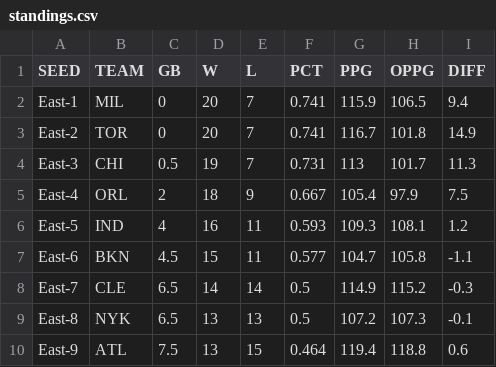
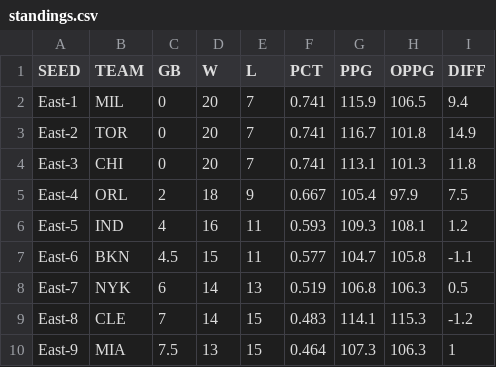
Before and after one commit to bshk93/nothing-but-stats, a CSV file: files/standings.csv, drawn as a sheet; only a part is shown; the diff covers the shown part only.

```diff
--- a/files/standings.csv
+++ b/files/standings.csv
@@ -3,3 +3,3 @@ East-1,MIL,0,20,7,0.741,115.9,106.5,9.4
 East-2,TOR,0,20,7,0.741,116.7,101.8,14.9
-East-3,CHI,0.5,19,7,0.731,113,101.7,11.3
+East-3,CHI,0,20,7,0.741,113.1,101.3,11.8
 East-4,ORL,2,18,9,0.667,105.4,97.9,7.5
@@ -7,4 +7,4 @@ East-5,IND,4,16,11,0.593,109.3,108.1,1.2
 East-6,BKN,4.5,15,11,0.577,104.7,105.8,-1.1
-East-7,CLE,6.5,14,14,0.5,114.9,115.2,-0.3
-East-8,NYK,6.5,13,13,0.5,107.2,107.3,-0.1
-East-9,ATL,7.5,13,15,0.464,119.4,118.8,0.6
+East-7,NYK,6,14,13,0.519,106.8,106.3,0.5
+East-8,CLE,7,14,15,0.483,114.1,115.3,-1.2
+East-9,MIA,7.5,13,15,0.464,107.3,106.3,1
```
Also changed, not shown: 44 edited cells elsewhere in this file, 8 other files.
